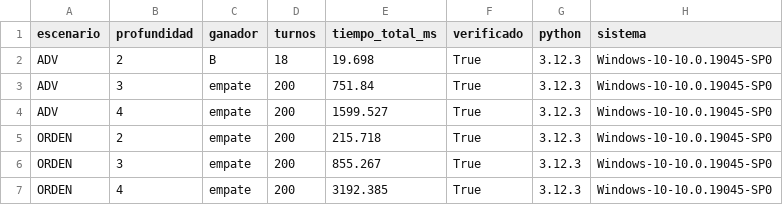
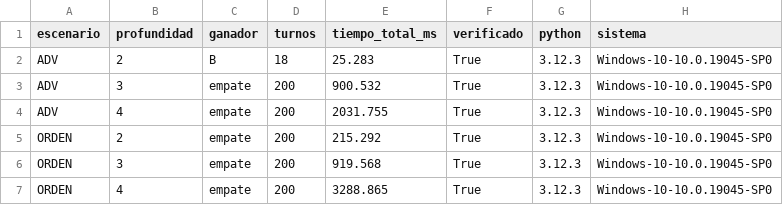
Before and after one commit to Sebastiang210/TacticalGrid, a CSV file: experiments/resultados/partidas.csv, drawn as a sheet.

```diff
--- a/experiments/resultados/partidas.csv
+++ b/experiments/resultados/partidas.csv
@@ -1,7 +1,7 @@
 escenario,profundidad,ganador,turnos,tiempo_total_ms,verificado,python,sistema
-ADV,2,B,18,19.698,True,3.12.3,Windows-10-10.0.19045-SP0
-ADV,3,empate,200,751.84,True,3.12.3,Windows-10-10.0.19045-SP0
-ADV,4,empate,200,1599.527,True,3.12.3,Windows-10-10.0.19045-SP0
-ORDEN,2,empate,200,215.718,True,3.12.3,Windows-10-10.0.19045-SP0
-ORDEN,3,empate,200,855.267,True,3.12.3,Windows-10-10.0.19045-SP0
-ORDEN,4,empate,200,3192.385,True,3.12.3,Windows-10-10.0.19045-SP0
+ADV,2,B,18,25.283,True,3.12.3,Windows-10-10.0.19045-SP0
+ADV,3,empate,200,900.532,True,3.12.3,Windows-10-10.0.19045-SP0
+ADV,4,empate,200,2031.755,True,3.12.3,Windows-10-10.0.19045-SP0
+ORDEN,2,empate,200,215.292,True,3.12.3,Windows-10-10.0.19045-SP0
+ORDEN,3,empate,200,919.568,True,3.12.3,Windows-10-10.0.19045-SP0
+ORDEN,4,empate,200,3288.865,True,3.12.3,Windows-10-10.0.19045-SP0
```
Also changed, not shown: experiments/resultados/adversarial_profundidad.csv, experiments/resultados/beam.csv, 6 other files.
